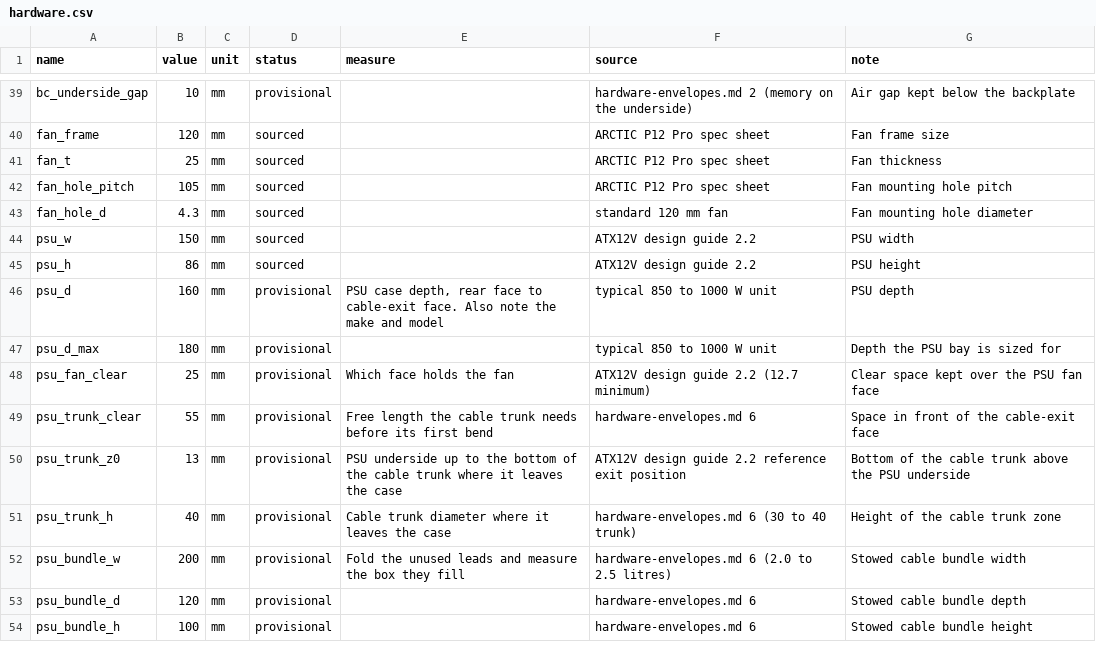
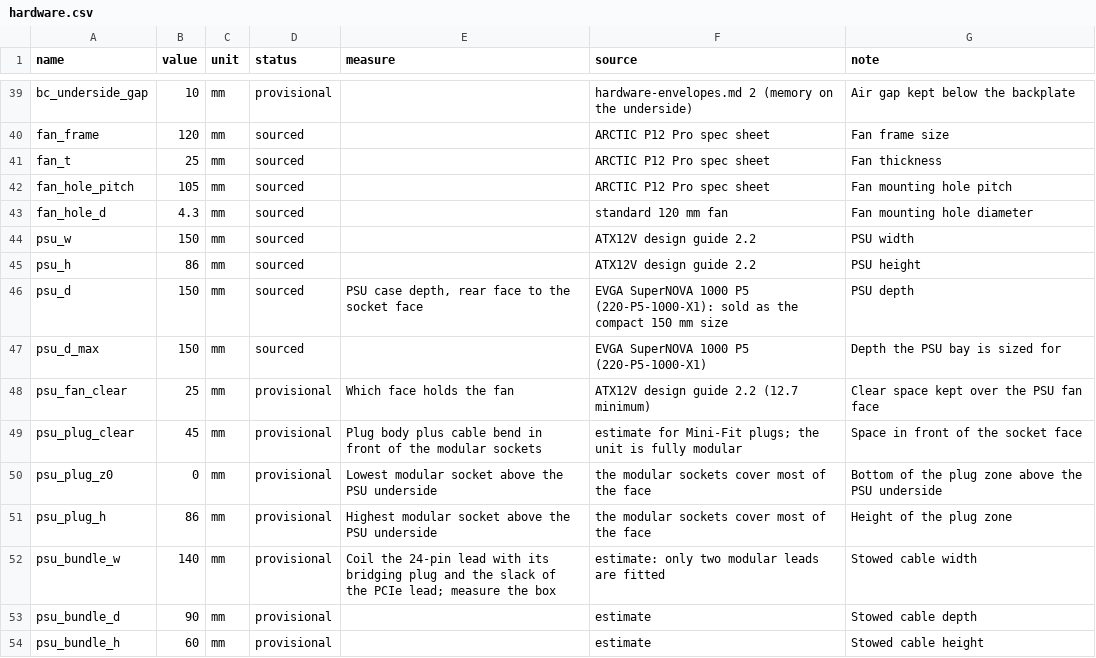
Before and after one commit to rpollard00/candybar, a CSV file: cad/params/hardware.csv, drawn as a sheet; only a part is shown, gaps mark what is left out.

```diff
--- a/cad/params/hardware.csv
+++ b/cad/params/hardware.csv
@@ -45,10 +45,10 @@ psu_w,150,mm,sourced,,ATX12V design guide 2.2,PSU width
 psu_h,86,mm,sourced,,ATX12V design guide 2.2,PSU height
-psu_d,160,mm,provisional,"PSU case depth, rear face to cable-exit face. Also note the make and model",typical 850 to 1000 W unit,PSU depth
-psu_d_max,180,mm,provisional,,typical 850 to 1000 W unit,Depth the PSU bay is sized for
+psu_d,150,mm,sourced,"PSU case depth, rear face to the socket face",EVGA SuperNOVA 1000 P5 (220-P5-1000-X1): sold as the compact 150 mm size,PSU depth
+psu_d_max,150,mm,sourced,,EVGA SuperNOVA 1000 P5 (220-P5-1000-X1),Depth the PSU bay is sized for
 psu_fan_clear,25,mm,provisional,Which face holds the fan,ATX12V design guide 2.2 (12.7 minimum),Clear space kept over the PSU fan face
-psu_trunk_clear,55,mm,provisional,Free length the cable trunk needs before its first bend,hardware-envelopes.md 6,Space in front of the cable-exit face
-psu_trunk_z0,13,mm,provisional,PSU underside up to the bottom of the cable trunk where it leaves the case,ATX12V design guide 2.2 reference exit position,Bottom of the cable trunk above the PSU underside
-psu_trunk_h,40,mm,provisional,Cable trunk diameter where it leaves the case,hardware-envelopes.md 6 (30 to 40 trunk),Height of the cable trunk zone
-psu_bundle_w,200,mm,provisional,Fold the unused leads and measure the box they fill,hardware-envelopes.md 6 (2.0 to 2.5 litres),Stowed cable bundle width
-psu_bundle_d,120,mm,provisional,,hardware-envelopes.md 6,Stowed cable bundle depth
-psu_bundle_h,100,mm,provisional,,hardware-envelopes.md 6,Stowed cable bundle height
+psu_plug_clear,45,mm,provisional,Plug body plus cable bend in front of the modular sockets,estimate for Mini-Fit plugs; the unit is fully modular,Space in front of the socket face
+psu_plug_z0,0,mm,provisional,Lowest modular socket above the PSU underside,the modular sockets cover most of the face,Bottom of the plug zone above the PSU underside
+psu_plug_h,86,mm,provisional,Highest modular socket above the PSU underside,the modular sockets cover most of the face,Height of the plug zone
+psu_bundle_w,140,mm,provisional,Coil the 24-pin lead with its bridging plug and the slack of the PCIe lead; measure the box,estimate: only two modular leads are fitted,Stowed cable width
+psu_bundle_d,90,mm,provisional,,estimate,Stowed cable depth
+psu_bundle_h,60,mm,provisional,,estimate,Stowed cable height
```
Also changed, not shown: cad/params/cabinet.csv, 10 other files.
